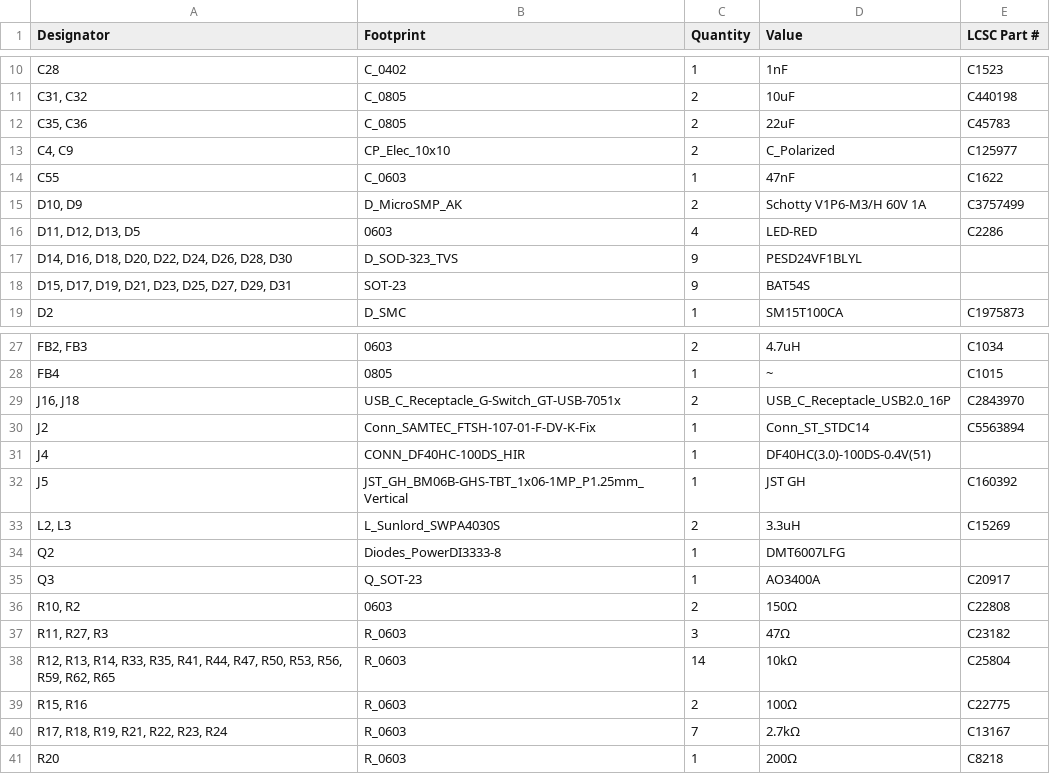
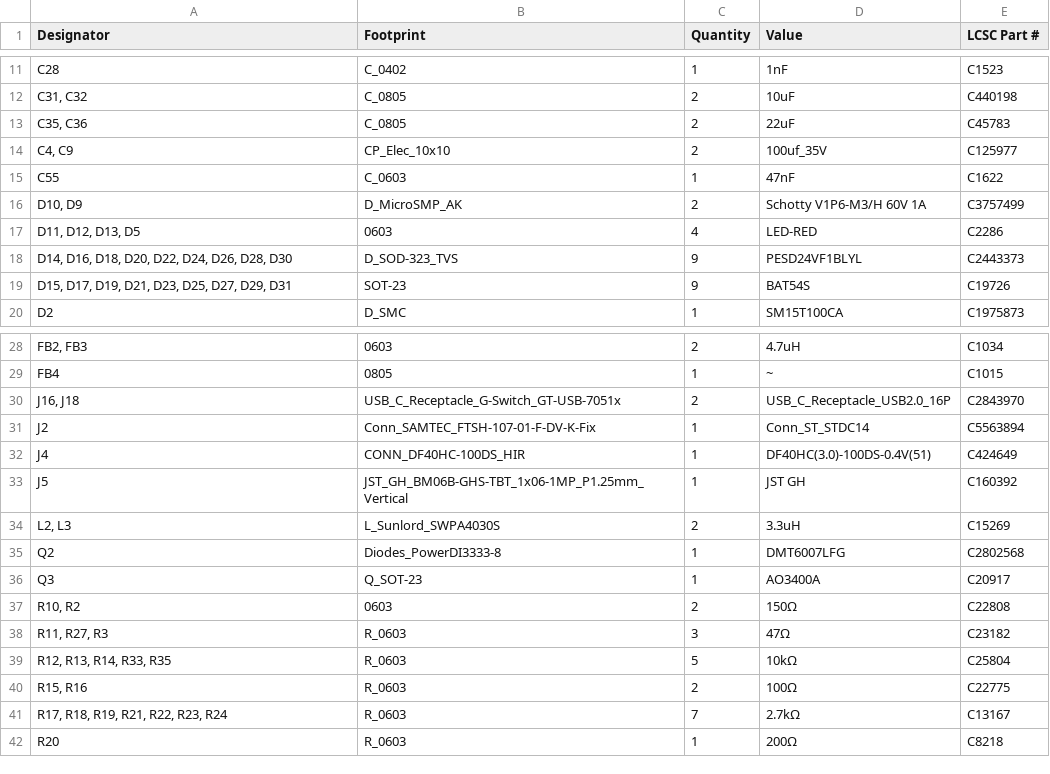
Before and after one commit to awto-au/z9-projects, a CSV file: z9-pdm/production/bom.csv, drawn as a sheet; only a part is shown, gaps mark what is left out; the diff covers the shown part only.

```diff
--- a/z9-pdm/production/bom.csv
+++ b/z9-pdm/production/bom.csv
@@ -12,3 +13,3 @@ C28,C_0402,1,1nF,C1523
 "C35, C36",C_0805,2,22uF,C45783
-"C4, C9",CP_Elec_10x10,2,C_Polarized,C125977
+"C4, C9",CP_Elec_10x10,2,100uf_35V,C125977
 C55,C_0603,1,47nF,C1622
@@ -16,4 +17,4 @@ C55,C_0603,1,47nF,C1622
 "D11, D12, D13, D5",0603,4,LED-RED,C2286
-"D14, D16, D18, D20, D22, D24, D26, D28, D30",D_SOD-323_TVS,9,PESD24VF1BLYL,
-"D15, D17, D19, D21, D23, D25, D27, D29, D31",SOT-23,9,BAT54S,
+"D14, D16, D18, D20, D22, D24, D26, D28, D30",D_SOD-323_TVS,9,PESD24VF1BLYL,C2443373
+"D15, D17, D19, D21, D23, D25, D27, D29, D31",SOT-23,9,BAT54S,C19726
 D2,D_SMC,1,SM15T100CA,C1975873
@@ -30,6 +31,6 @@ FB4,0805,1,~,C1015
 J2,Conn_SAMTEC_FTSH-107-01-F-DV-K-Fix,1,Conn_ST_STDC14,C5563894
-J4,CONN_DF40HC-100DS_HIR,1,DF40HC(3.0)-100DS-0.4V(51),
+J4,CONN_DF40HC-100DS_HIR,1,DF40HC(3.0)-100DS-0.4V(51),C424649
 J5,JST_GH_BM06B-GHS-TBT_1x06-1MP_P1.25mm_Vertical,1,JST  GH,C160392
 "L2, L3",L_Sunlord_SWPA4030S,2,3.3uH,C15269
-Q2,Diodes_PowerDI3333-8,1,DMT6007LFG,
+Q2,Diodes_PowerDI3333-8,1,DMT6007LFG, C2802568
 Q3,Q_SOT-23,1,AO3400A,C20917
@@ -37,3 +38,3 @@ Q3,Q_SOT-23,1,AO3400A,C20917
 "R11, R27, R3",R_0603,3,47Ω,C23182
-"R12, R13, R14, R33, R35, R41, R44, R47, R50, R53, R56, R59, R62, R65",R_0603,14,10kΩ,C25804
+"R12, R13, R14, R33, R35",R_0603,5,10kΩ,C25804
 "R15, R16",R_0603,2,100Ω,C22775
```
Also changed, not shown: 10 added rows and 5 edited cells elsewhere in this file, z9-pdm/production/positions.csv, 17 other files.
